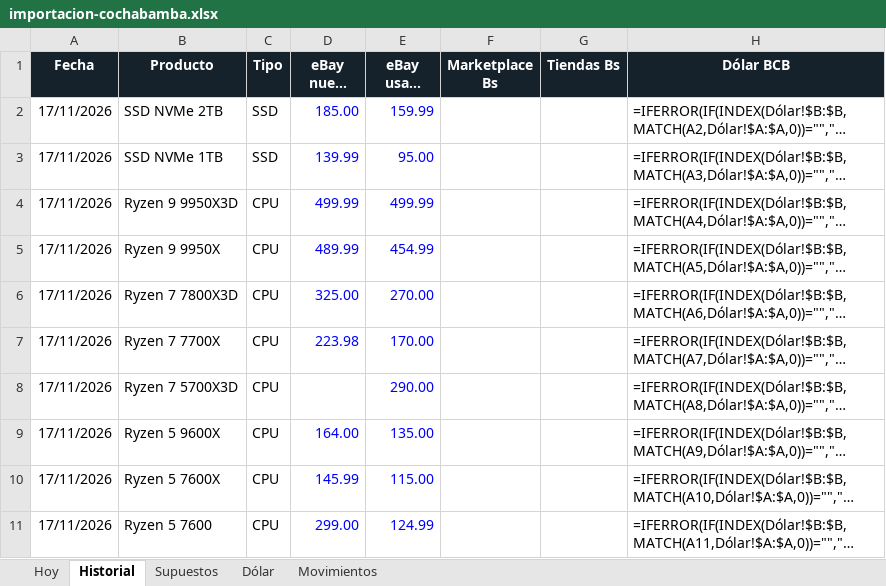
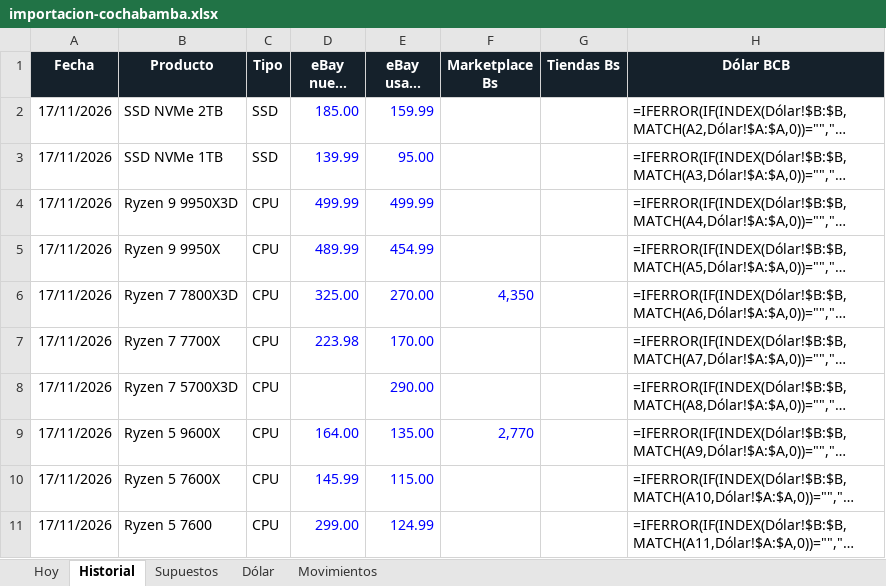
Before and after one commit to Santi491/Claude-, an Excel workbook: importacion-cochabamba.xlsx, sheet Historial, drawn as a sheet; only a part is shown; long unchanged cells end in …; values as stored, in another font and other column widths than the file's, no borders; formulas without a stored value are shown as written; conditional formats and table styles not drawn; the diff names each change by its address in the sheet, - before the commit and + after, or states it on an @@ line.

```diff
--- a/importacion-cochabamba.xlsx (sheet Historial)
+++ b/importacion-cochabamba.xlsx (sheet Historial)
-F6 (Marketplace Bs): (empty)
+F6 (Marketplace Bs): 4,350
-F9 (Marketplace Bs): (empty)
+F9 (Marketplace Bs): 2,770
```
Also changed, not shown: sheet Movimientos, 19 other files.
